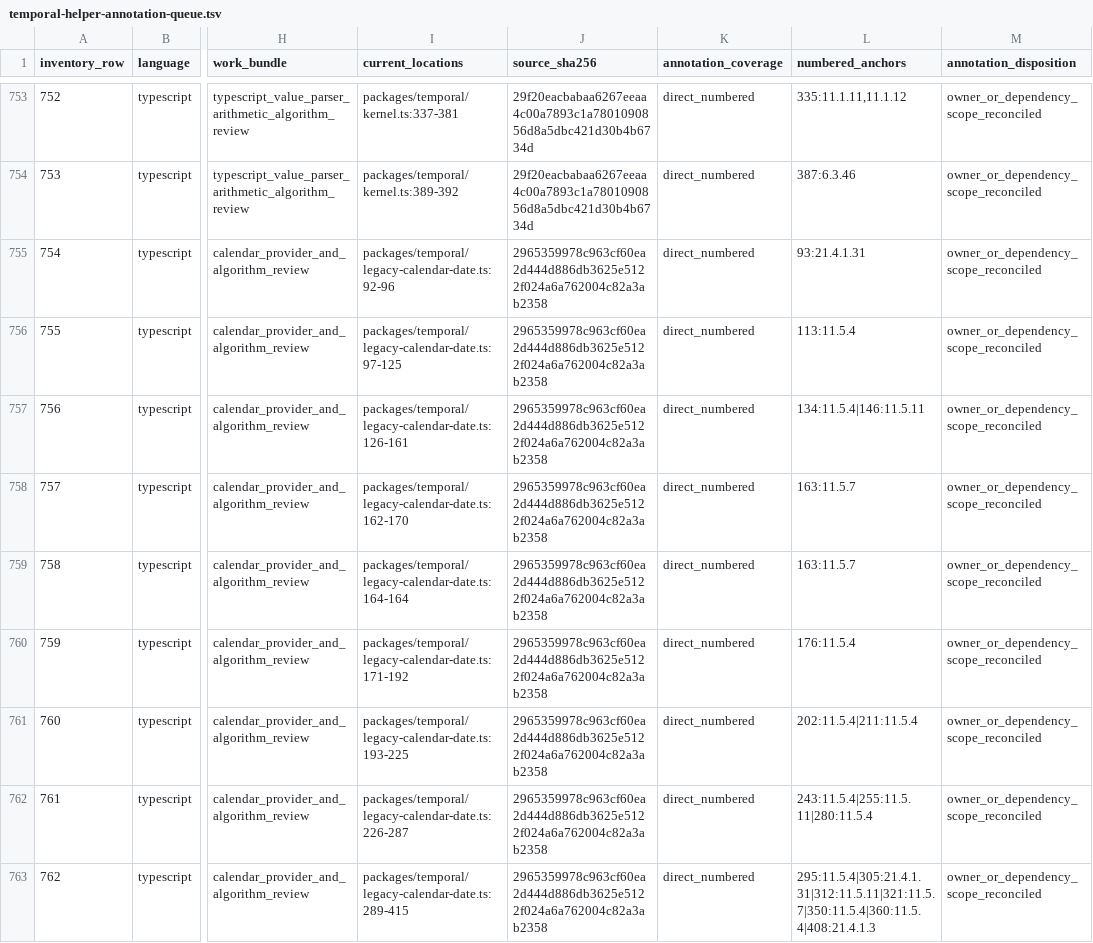
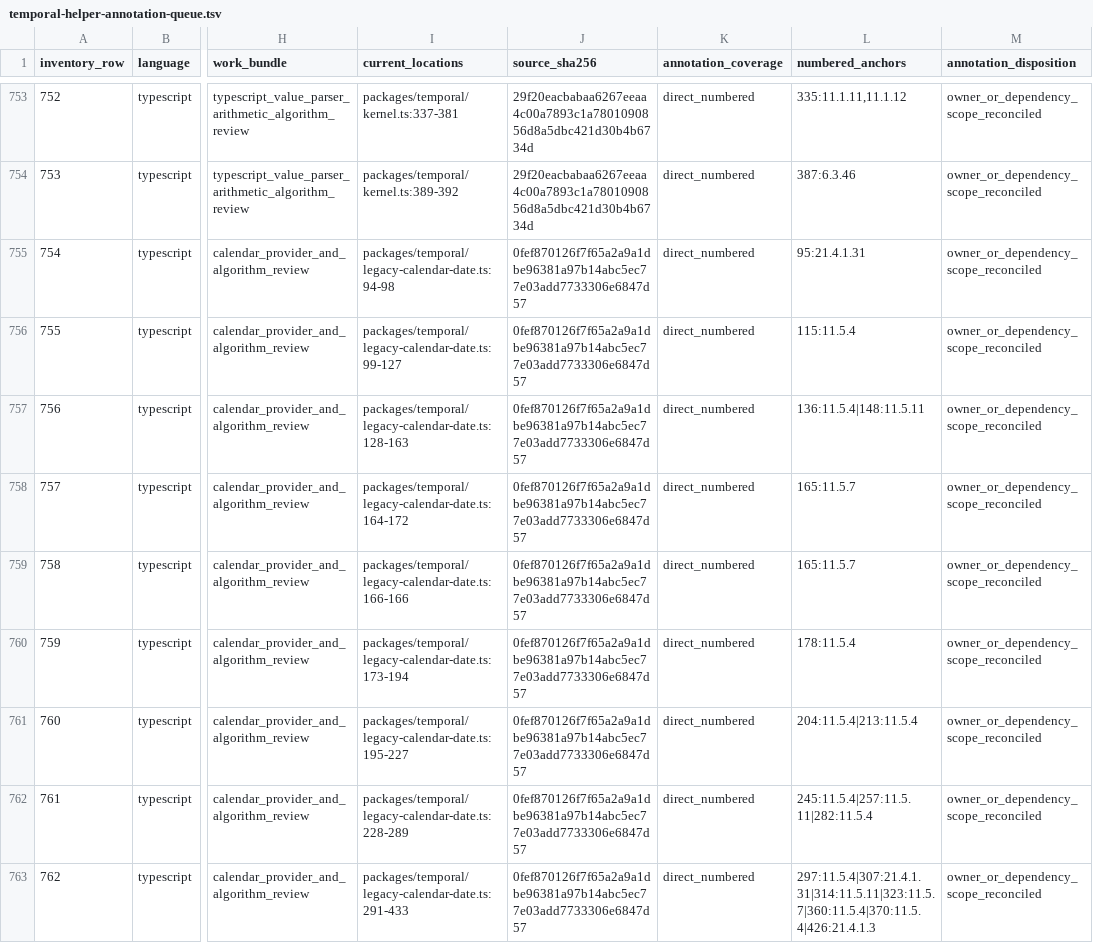
Before and after one commit to formatjs/formatjs, a TSV file: knowledge-base/audits/temporal-helper-annotation-queue.tsv, drawn as a sheet; only a part is shown, gaps mark what is left out; the diff covers the shown part only; the diff names each change by its address in the sheet, - before the commit and + after, or states it on an @@ line.

Commit message:
fix(@formatjs/temporal): preserve lunisolar year and leap month boundaries

```diff
--- a/knowledge-base/audits/temporal-helper-annotation-queue.tsv
+++ b/knowledge-base/audits/temporal-helper-annotation-queue.tsv
-I755 (current_locations): packages/temporal/legacy-calendar-date.ts:92-96
+I755 (current_locations): packages/temporal/legacy-calendar-date.ts:94-98
-J755:J763 (source_sha256): 2965359978c963cf60ea2d444d886db3625e5122f024a6a762004c82a3ab2358
+J755:J763 (source_sha256): 0fef870126f7f65a2a9a1dbe96381a97b14abc5ec77e03add7733306e6847d57
-L755 (numbered_anchors): 93:21.4.1.31
+L755 (numbered_anchors): 95:21.4.1.31
-I756 (current_locations): packages/temporal/legacy-calendar-date.ts:97-125
+I756 (current_locations): packages/temporal/legacy-calendar-date.ts:99-127
-L756 (numbered_anchors): 113:11.5.4
+L756 (numbered_anchors): 115:11.5.4
-I757 (current_locations): packages/temporal/legacy-calendar-date.ts:126-161
+I757 (current_locations): packages/temporal/legacy-calendar-date.ts:128-163
-L757 (numbered_anchors): 134:11.5.4|146:11.5.11
+L757 (numbered_anchors): 136:11.5.4|148:11.5.11
-I758 (current_locations): packages/temporal/legacy-calendar-date.ts:162-170
+I758 (current_locations): packages/temporal/legacy-calendar-date.ts:164-172
-L758:L759 (numbered_anchors): 163:11.5.7
+L758:L759 (numbered_anchors): 165:11.5.7
-I759 (current_locations): packages/temporal/legacy-calendar-date.ts:164-164
+I759 (current_locations): packages/temporal/legacy-calendar-date.ts:166-166
-I760 (current_locations): packages/temporal/legacy-calendar-date.ts:171-192
+I760 (current_locations): packages/temporal/legacy-calendar-date.ts:173-194
-L760 (numbered_anchors): 176:11.5.4
+L760 (numbered_anchors): 178:11.5.4
-I761 (current_locations): packages/temporal/legacy-calendar-date.ts:193-225
+I761 (current_locations): packages/temporal/legacy-calendar-date.ts:195-227
-L761 (numbered_anchors): 202:11.5.4|211:11.5.4
+L761 (numbered_anchors): 204:11.5.4|213:11.5.4
-I762 (current_locations): packages/temporal/legacy-calendar-date.ts:226-287
+I762 (current_locations): packages/temporal/legacy-calendar-date.ts:228-289
-L762 (numbered_anchors): 243:11.5.4|255:11.5.11|280:11.5.4
+L762 (numbered_anchors): 245:11.5.4|257:11.5.11|282:11.5.4
-I763 (current_locations): packages/temporal/legacy-calendar-date.ts:289-415
+I763 (current_locations): packages/temporal/legacy-calendar-date.ts:291-433
-L763 (numbered_anchors): 295:11.5.4|305:21.4.1.31|312:11.5.11|321:11.5.7|350:11.5.4|360:11.5.4|408:21.4.1.3
+L763 (numbered_anchors): 297:11.5.4|307:21.4.1.31|314:11.5.11|323:11.5.7|360:11.5.4|370:11.5.4|426:21.4.1.3
```
Also changed, not shown: 106 edited cells elsewhere in this file, knowledge-base/audits/temporal-helper-code-spec-map.tsv, 10 other files.
